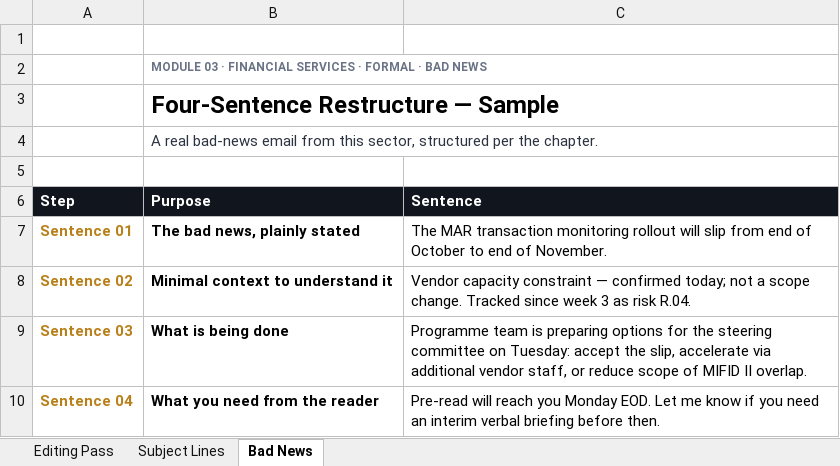
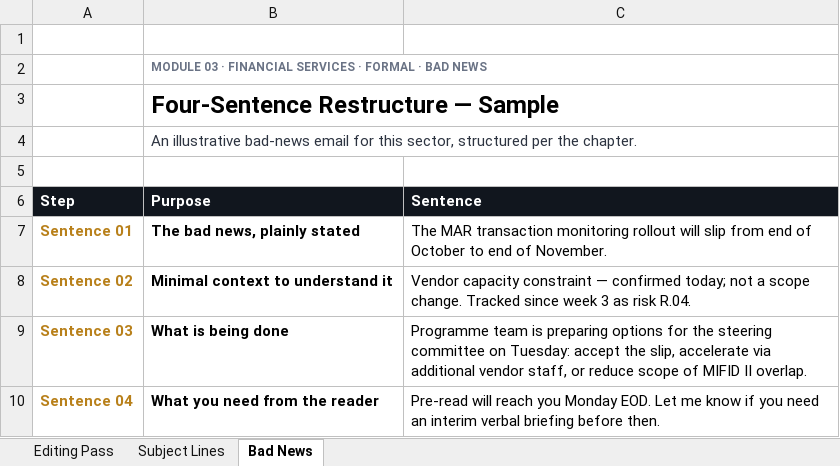
Before and after one commit to uddy245/project-coordinator-launchpad, an Excel workbook: public/templates/written_voice_sample_financial.xlsx, sheet Bad News, drawn as a sheet; values as stored, in another font and other column widths than the file's, no borders; the diff names each change by its address in the sheet, - before the commit and + after, or states it on an @@ line.

```diff
--- a/public/templates/written_voice_sample_financial.xlsx (sheet Bad News)
+++ b/public/templates/written_voice_sample_financial.xlsx (sheet Bad News)
-B4 (Purpose): A real bad-news email from this sector,…
+B4 (Purpose): An illustrative bad-news email for this sector,…
```
Also changed, not shown: sheet Editing Pass, sheet Subject Lines, public/templates/methodology_sample_banking_hybrid.xlsx, public/templates/methodology_sample_pharma.xlsx, 7 other files.
